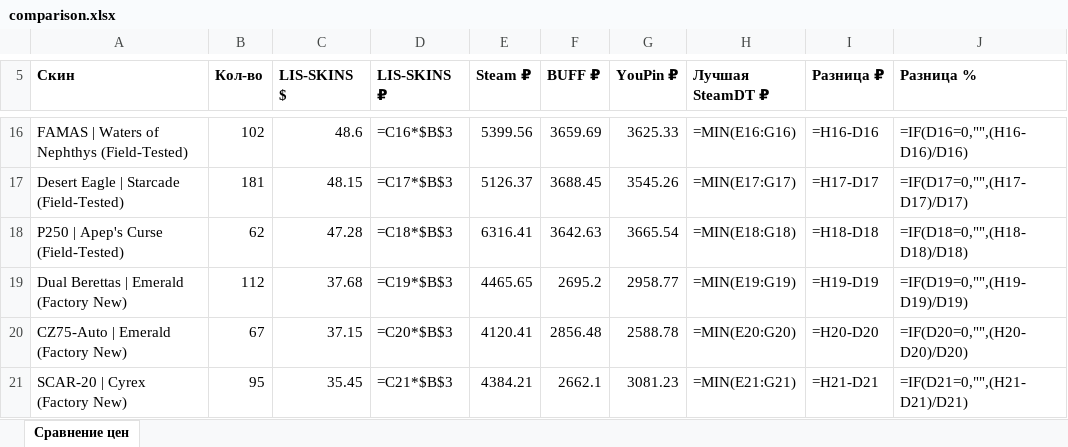
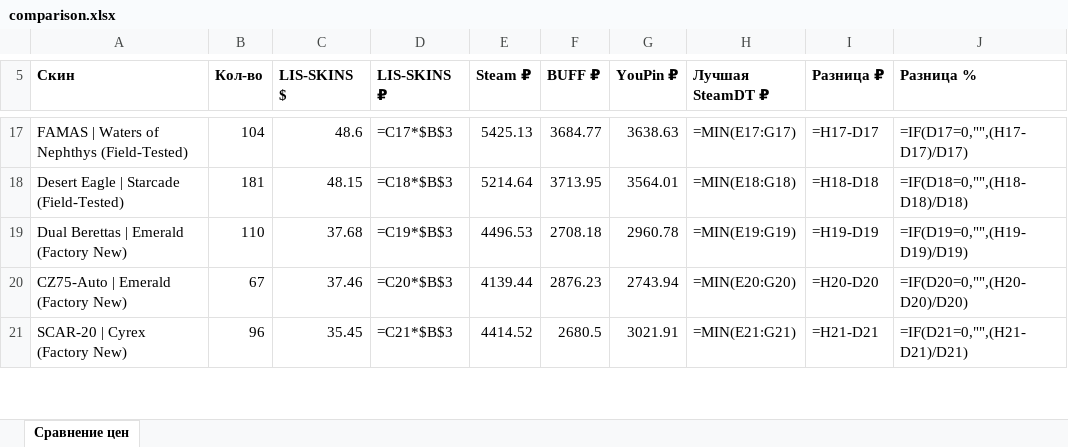
Before and after one commit to v1nkore/cs2-market-tools, an Excel workbook: lisskins-steamdt-compare/comparison.xlsx, sheet Сравнение цен, drawn as a sheet; only a part is shown, gaps mark what is left out; values as stored, in another font and other column widths than the file's, no borders; formulas without a stored value are shown as written; removed rows and columns are numbered as before the commit, all else as after; the diff covers the shown part only; the diff names each change by its address in the sheet, - before the commit and + after, or states it on an @@ line.

Commit message:
lisskins-steamdt-compare: auto-rebuild data

```diff
--- a/lisskins-steamdt-compare/comparison.xlsx (sheet Сравнение цен)
+++ b/lisskins-steamdt-compare/comparison.xlsx (sheet Сравнение цен)
-B17 (Кол-во): 102
+B17 (Кол-во): 104
-D17 (LIS-SKINS ₽): =C16*$B$3
+D17 (LIS-SKINS ₽): =C17*$B$3
-E17 (Steam ₽): 5399.56
+E17 (Steam ₽): 5425.13
-F17 (BUFF ₽): 3659.69
+F17 (BUFF ₽): 3684.77
-G17 (YouPin ₽): 3625.33
+G17 (YouPin ₽): 3638.63
-H17 (Лучшая SteamDT ₽): =MIN(E16:G16)
+H17 (Лучшая SteamDT ₽): =MIN(E17:G17)
-I17 (Разница ₽): =H16-D16
+I17 (Разница ₽): =H17-D17
-J17 (Разница %): =IF(D16=0,"",(H16-D16)/D16)
+J17 (Разница %): =IF(D17=0,"",(H17-D17)/D17)
-D18 (LIS-SKINS ₽): =C17*$B$3
+D18 (LIS-SKINS ₽): =C18*$B$3
-E18 (Steam ₽): 5126.37
+E18 (Steam ₽): 5214.64
-F18 (BUFF ₽): 3688.45
+F18 (BUFF ₽): 3713.95
-G18 (YouPin ₽): 3545.26
+G18 (YouPin ₽): 3564.01
-H18 (Лучшая SteamDT ₽): =MIN(E17:G17)
+H18 (Лучшая SteamDT ₽): =MIN(E18:G18)
-I18 (Разница ₽): =H17-D17
+I18 (Разница ₽): =H18-D18
-J18 (Разница %): =IF(D17=0,"",(H17-D17)/D17)
+J18 (Разница %): =IF(D18=0,"",(H18-D18)/D18)
-row 18: P250 | Apep's Curse (Field-Tested) | 62 | 47.28 | =C18*$B$3 | 6316.41 | 3642.63 | 3665.54 | =MIN(E18:G18) | =H18-D18 | =IF(D18=0,"",(H18-D18)/D18)
-B19 (Кол-во): 112
+B19 (Кол-во): 110
-E19 (Steam ₽): 4465.65
+E19 (Steam ₽): 4496.53
-F19 (BUFF ₽): 2695.2
+F19 (BUFF ₽): 2708.18
-G19 (YouPin ₽): 2958.77
+G19 (YouPin ₽): 2960.78
-C20 (LIS-SKINS $): 37.15
+C20 (LIS-SKINS $): 37.46
-E20 (Steam ₽): 4120.41
+E20 (Steam ₽): 4139.44
-F20 (BUFF ₽): 2856.48
+F20 (BUFF ₽): 2876.23
-G20 (YouPin ₽): 2588.78
+G20 (YouPin ₽): 2743.94
-B21 (Кол-во): 95
+B21 (Кол-во): 96
-E21 (Steam ₽): 4384.21
+E21 (Steam ₽): 4414.52
-F21 (BUFF ₽): 2662.1
+F21 (BUFF ₽): 2680.5
-G21 (YouPin ₽): 3081.23
+G21 (YouPin ₽): 3021.91
```
Also changed, not shown: 31 added rows, 30 removed rows and 494 edited cells elsewhere in this sheet, 2 other files.
